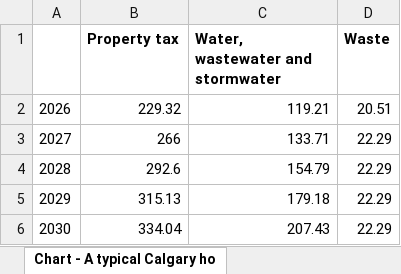
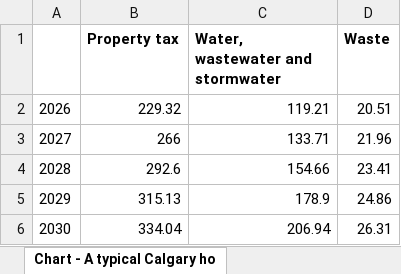
Before and after one commit to hassanaliarshad110/calgary-data-desk, an Excel workbook: web/studies/what-calgarians-pay/what-calgarians-pay-figures.xlsx, sheet Chart - A typical Calgary ho, drawn as a sheet; values as stored, in another font and other column widths than the file's, no borders; the diff names each change by its address in the sheet, - before the commit and + after, or states it on an @@ line.

```diff
--- a/web/studies/what-calgarians-pay/what-calgarians-pay-figures.xlsx (sheet Chart - A typical Calgary ho)
+++ b/web/studies/what-calgarians-pay/what-calgarians-pay-figures.xlsx (sheet Chart - A typical Calgary ho)
-D3 (Waste): 22.29
+D3 (Waste): 21.96
-C4 (Water, wastewater and stormwater): 154.79
+C4 (Water, wastewater and stormwater): 154.66
-D4 (Waste): 22.29
+D4 (Waste): 23.41
-C5 (Water, wastewater and stormwater): 179.18
+C5 (Water, wastewater and stormwater): 178.9
-D5 (Waste): 22.29
+D5 (Waste): 24.86
-C6 (Water, wastewater and stormwater): 207.43
+C6 (Water, wastewater and stormwater): 206.94
-D6 (Waste): 22.29
+D6 (Waste): 26.31
```
Also changed, not shown: sheet Sources, sheet About, sheet City property tax for every, other sheet tabs, web/studies/what-calgarians-pay/what-calgarians-pay-calculations.xlsx, 8 other files.
